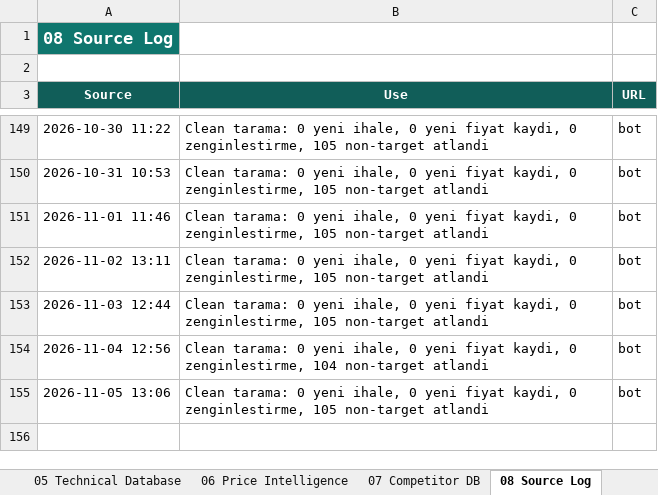
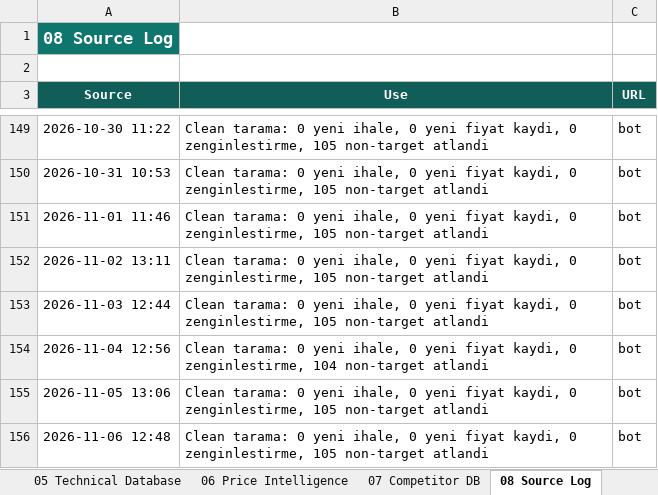
Before and after one commit to kaantellioglu/india-tender-bot, an Excel workbook: data/India_Procurement_Intelligence_Database.xlsx, sheet 08 Source Log, drawn as a sheet; only a part is shown, gaps mark what is left out; values as stored, in another font and other column widths than the file's, no borders; table styles not drawn; the diff names each change by its address in the sheet, - before the commit and + after, or states it on an @@ line.

```diff
--- a/data/India_Procurement_Intelligence_Database.xlsx (sheet 08 Source Log)
+++ b/data/India_Procurement_Intelligence_Database.xlsx (sheet 08 Source Log)
+row 156: 2026-11-06 12:48 | Clean tarama: 0 yeni ihale, 0 yeni fiyat kaydi, 0 zenginlestirme, 105 non-target atlandi | bot
```
Also changed, not shown: 3 other files.
